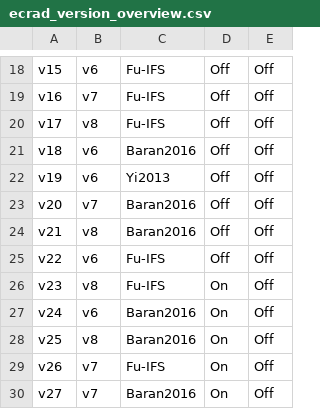
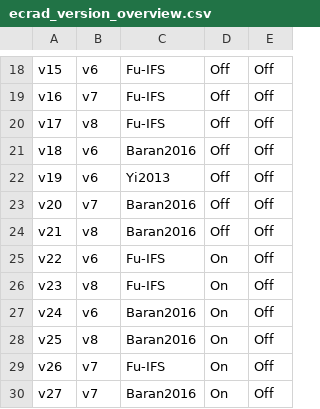
Before and after one commit to jroettenbacher/phd_base, a CSV file: docs/files/ecrad_version_overview.csv, drawn as a sheet; only a part is shown, gaps mark what is left out.

Commit message:
Update versions which use 3D parameterizations
Signed-off-by: Johannes Röttenbacher <johannes.roettenbacher@web.de>

```diff
--- a/docs/files/ecrad_version_overview.csv
+++ b/docs/files/ecrad_version_overview.csv
@@ -24,3 +24,3 @@ v20,v7,Baran2016,Off,Off
 v21,v8,Baran2016,Off,Off
-v22,v6,Fu-IFS,Off,Off
+v22,v6,Fu-IFS,On,Off
 v23,v8,Fu-IFS,On,Off
```
